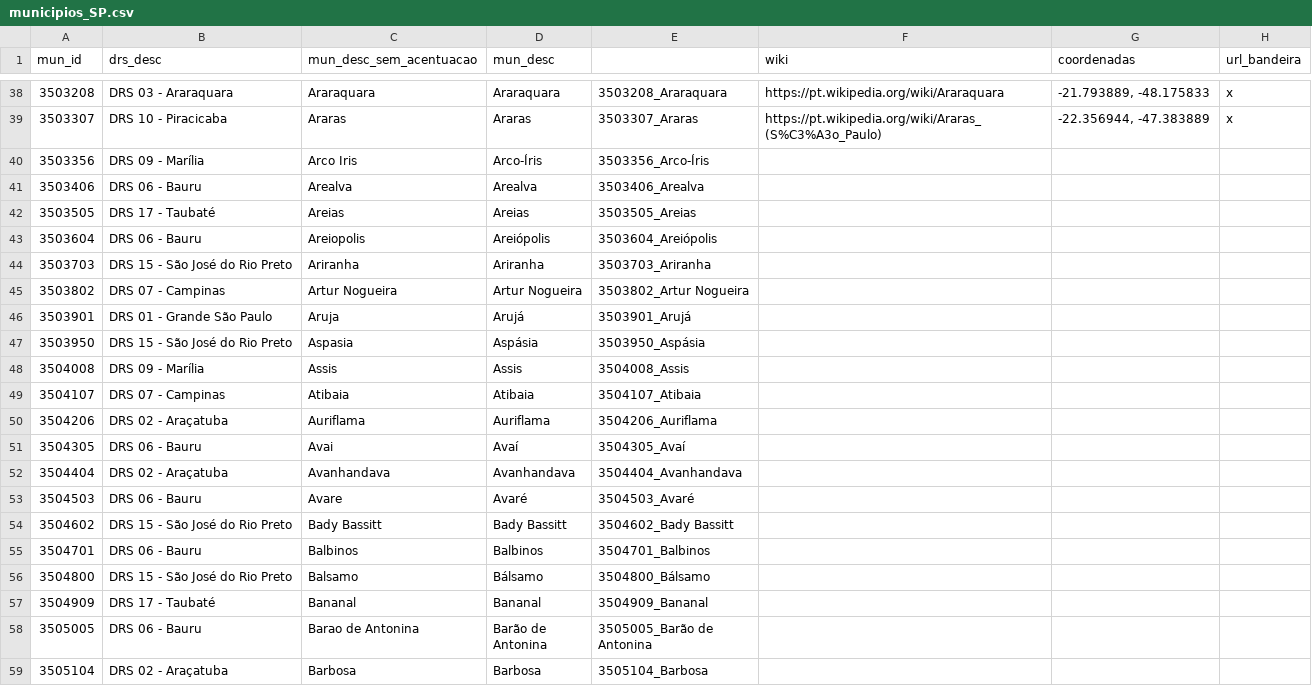
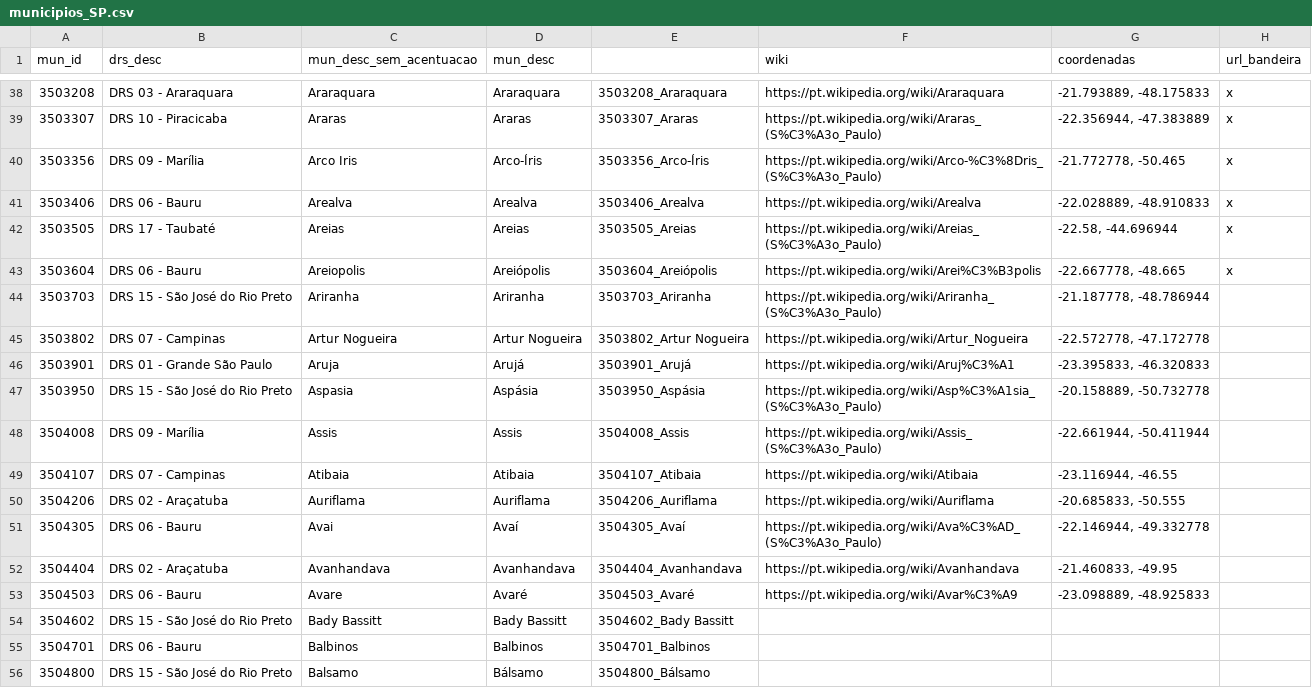
Before and after one commit to cristiano-silva-0182/bandeiras, a CSV file: municipios_SP.csv, drawn as a sheet; only a part is shown, gaps mark what is left out; the shorter side is filled out with more unchanged rows.

```diff
--- a/municipios_SP.csv
+++ b/municipios_SP.csv
@@ -39,16 +39,16 @@
 3503307;DRS 10 - Piracicaba;Araras;Araras;3503307_Araras;https://pt.wikipedia.org/wiki/Araras_(S%C3%A3o_Paulo);-22.356944, -47.383889;x
-3503356;DRS 09 - Marília;Arco Iris;Arco-Íris;3503356_Arco-Íris;;;
-3503406;DRS 06 - Bauru;Arealva;Arealva;3503406_Arealva;;;
-3503505;DRS 17 - Taubaté;Areias;Areias;3503505_Areias;;;
-3503604;DRS 06 - Bauru;Areiopolis;Areiópolis;3503604_Areiópolis;;;
-3503703;DRS 15 - São José do Rio Preto;Ariranha;Ariranha;3503703_Ariranha;;;
-3503802;DRS 07 - Campinas;Artur Nogueira;Artur Nogueira;3503802_Artur Nogueira;;;
-3503901;DRS 01 - Grande São Paulo;Aruja;Arujá;3503901_Arujá;;;
-3503950;DRS 15 - São José do Rio Preto;Aspasia;Aspásia;3503950_Aspásia;;;
-3504008;DRS 09 - Marília;Assis;Assis;3504008_Assis;;;
-3504107;DRS 07 - Campinas;Atibaia;Atibaia;3504107_Atibaia;;;
-3504206;DRS 02 - Araçatuba;Auriflama;Auriflama;3504206_Auriflama;;;
-3504305;DRS 06 - Bauru;Avai;Avaí;3504305_Avaí;;;
-3504404;DRS 02 - Araçatuba;Avanhandava;Avanhandava;3504404_Avanhandava;;;
-3504503;DRS 06 - Bauru;Avare;Avaré;3504503_Avaré;;;
+3503356;DRS 09 - Marília;Arco Iris;Arco-Íris;3503356_Arco-Íris;https://pt.wikipedia.org/wiki/Arco-%C3%8Dris_(S%C3%A3o_Paulo);-21.772778, -50.465;x
+3503406;DRS 06 - Bauru;Arealva;Arealva;3503406_Arealva;https://pt.wikipedia.org/wiki/Arealva;-22.028889, -48.910833;x
+3503505;DRS 17 - Taubaté;Areias;Areias;3503505_Areias;https://pt.wikipedia.org/wiki/Areias_(S%C3%A3o_Paulo);-22.58, -44.696944;x
+3503604;DRS 06 - Bauru;Areiopolis;Areiópolis;3503604_Areiópolis;https://pt.wikipedia.org/wiki/Arei%C3%B3polis;-22.667778, -48.665;x
+3503703;DRS 15 - São José do Rio Preto;Ariranha;Ariranha;3503703_Ariranha;https://pt.wikipedia.org/wiki/Ariranha_(S%C3%A3o_Paulo);-21.187778, -48.786944;
+3503802;DRS 07 - Campinas;Artur Nogueira;Artur Nogueira;3503802_Artur Nogueira;https://pt.wikipedia.org/wiki/Artur_Nogueira;-22.572778, -47.172778;
+3503901;DRS 01 - Grande São Paulo;Aruja;Arujá;3503901_Arujá;https://pt.wikipedia.org/wiki/Aruj%C3%A1;-23.395833, -46.320833;
+3503950;DRS 15 - São José do Rio Preto;Aspasia;Aspásia;3503950_Aspásia;https://pt.wikipedia.org/wiki/Asp%C3%A1sia_(S%C3%A3o_Paulo);-20.158889, -50.732778;
+3504008;DRS 09 - Marília;Assis;Assis;3504008_Assis;https://pt.wikipedia.org/wiki/Assis_(S%C3%A3o_Paulo);-22.661944, -50.411944;
+3504107;DRS 07 - Campinas;Atibaia;Atibaia;3504107_Atibaia;https://pt.wikipedia.org/wiki/Atibaia;-23.116944, -46.55;
+3504206;DRS 02 - Araçatuba;Auriflama;Auriflama;3504206_Auriflama;https://pt.wikipedia.org/wiki/Auriflama;-20.685833, -50.555;
+3504305;DRS 06 - Bauru;Avai;Avaí;3504305_Avaí;https://pt.wikipedia.org/wiki/Ava%C3%AD_(S%C3%A3o_Paulo);-22.146944, -49.332778;
+3504404;DRS 02 - Araçatuba;Avanhandava;Avanhandava;3504404_Avanhandava;https://pt.wikipedia.org/wiki/Avanhandava;-21.460833, -49.95;
+3504503;DRS 06 - Bauru;Avare;Avaré;3504503_Avaré;https://pt.wikipedia.org/wiki/Avar%C3%A9;-23.098889, -48.925833;
 3504602;DRS 15 - São José do Rio Preto;Bady Bassitt;Bady Bassitt;3504602_Bady Bassitt;;;
```
Also changed, not shown: 4 other files.
